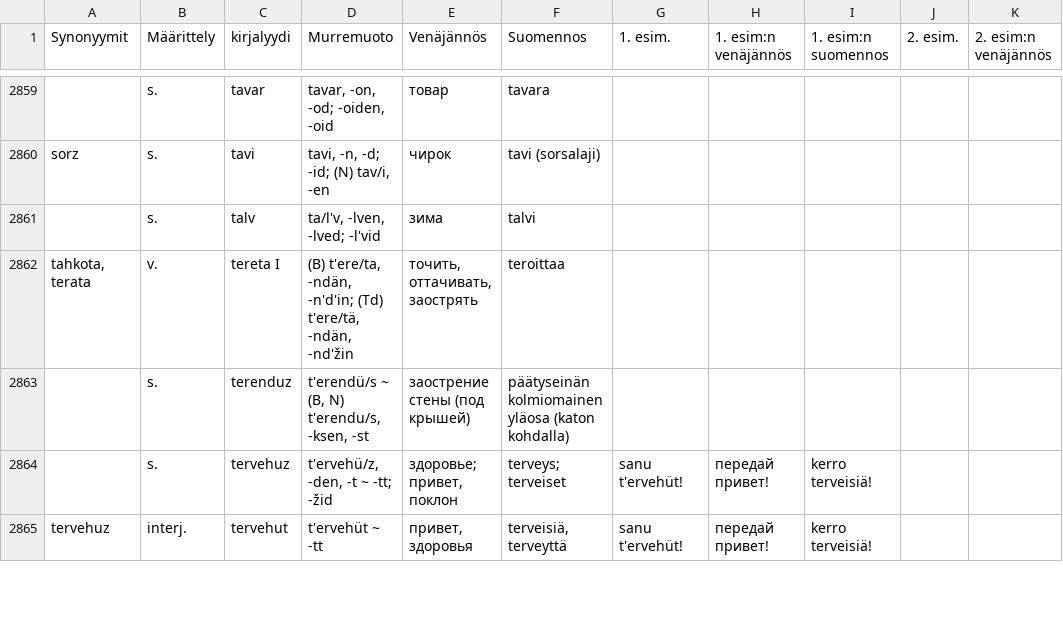
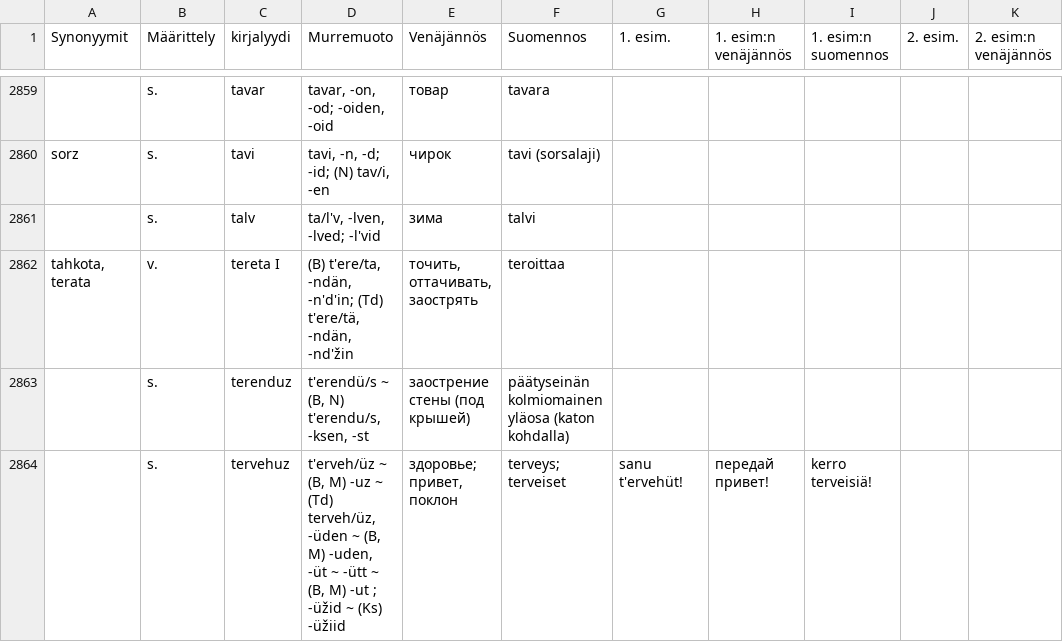
Before and after one commit to Nikerabbit/mediawiki-extensions-Lud, a CSV file: aineistot/LyP.csv, drawn as a sheet; only a part is shown, gaps mark what is left out; the shorter side is filled out with more unchanged rows; the diff covers the shown part only; the diff names each change by its address in the sheet, - before the commit and + after, or states it on an @@ line.

```diff
--- a/aineistot/LyP.csv
+++ b/aineistot/LyP.csv
-D2864 (Murremuoto): t'ervehü/z, -den, -t ~ -tt; -žid
+D2864 (Murremuoto): t'erveh/üz ~ (B, M) -uz ~ (Td) terveh/üz, -üden ~ (B, M) -uden, -üt ~ -ütt ~ (B, M) -ut ; -üžid ~ (Ks) -üžiid
```
Also changed, not shown: 1 added row, 1 removed row and 5 edited cells elsewhere in this file, aineistot/LyK_Simonas.csv, aineistot/Nettisanat_LyE.csv, 2 other files.
